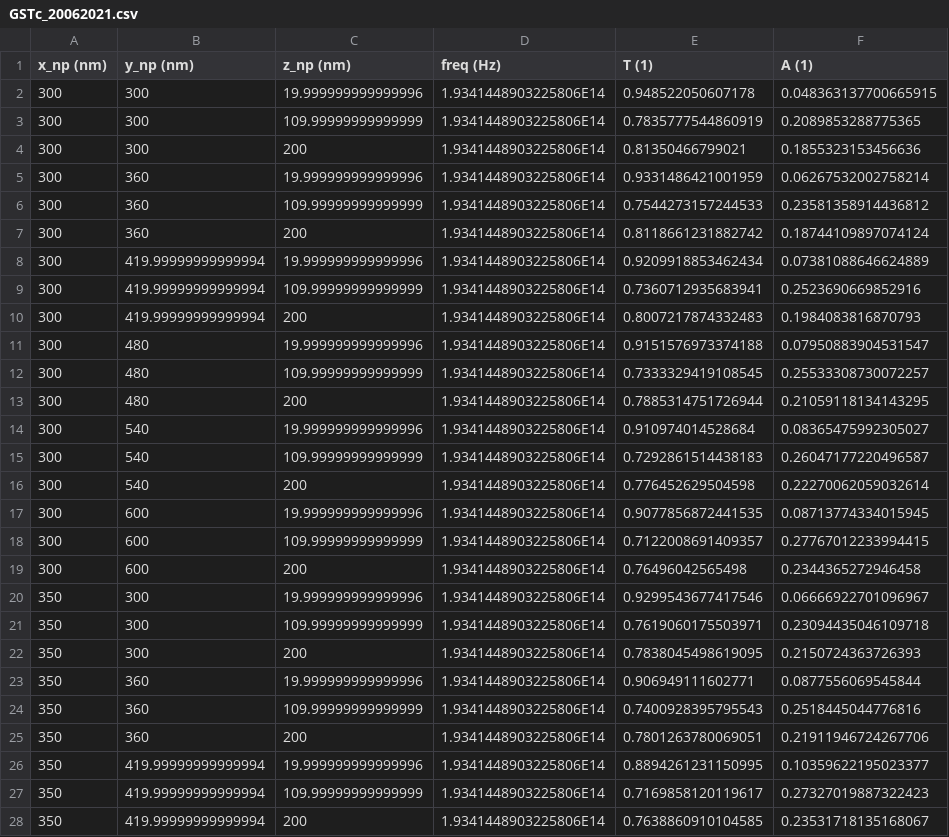
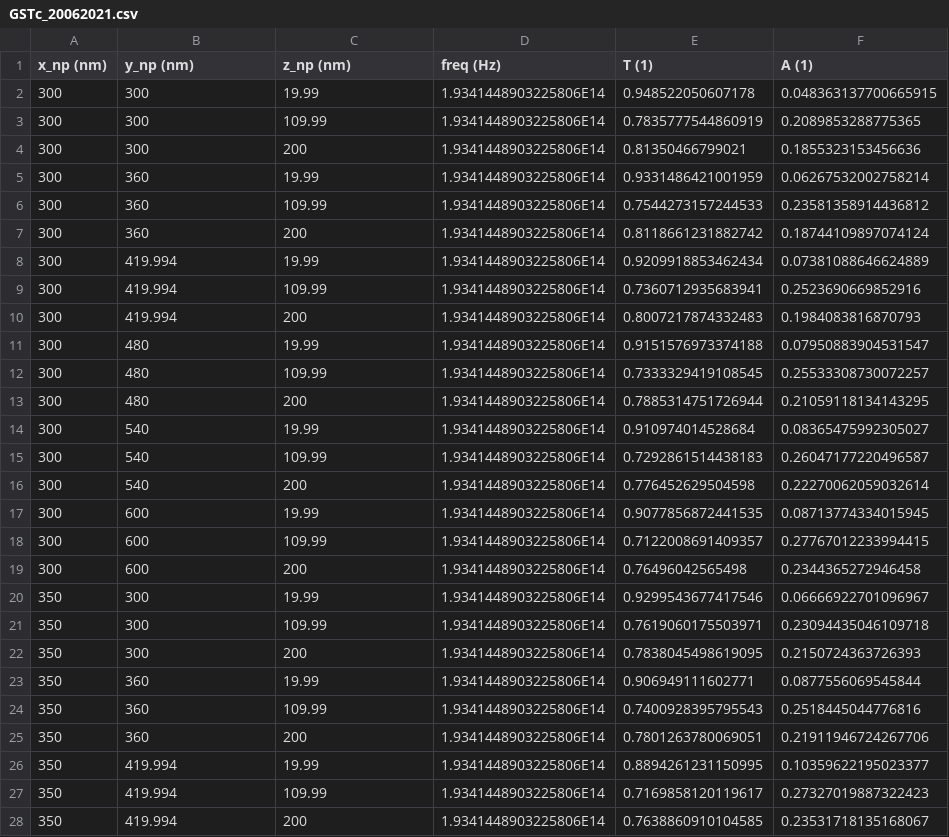
Before and after one commit to dfrepos/gst, a CSV file: sim_data/GSTc_20062021.csv, drawn as a sheet; only a part is shown; the diff covers the shown part only; the diff names each change by its address in the sheet, - before the commit and + after, or states it on an @@ line.

Commit message:
Update GSTc_20062021.csv

```diff
--- a/sim_data/GSTc_20062021.csv
+++ b/sim_data/GSTc_20062021.csv
-C2 (z_np (nm)): 19.999999999999996
+C2 (z_np (nm)): 19.99
-C3 (z_np (nm)): 109.99999999999999
+C3 (z_np (nm)): 109.99
-C5 (z_np (nm)): 19.999999999999996
+C5 (z_np (nm)): 19.99
-C6 (z_np (nm)): 109.99999999999999
+C6 (z_np (nm)): 109.99
-B8:B10 (y_np (nm)): 419.99999999999994
+B8:B10 (y_np (nm)): 419.994
-C8 (z_np (nm)): 19.999999999999996
+C8 (z_np (nm)): 19.99
-C9 (z_np (nm)): 109.99999999999999
+C9 (z_np (nm)): 109.99
-C11 (z_np (nm)): 19.999999999999996
+C11 (z_np (nm)): 19.99
-C12 (z_np (nm)): 109.99999999999999
+C12 (z_np (nm)): 109.99
-C14 (z_np (nm)): 19.999999999999996
+C14 (z_np (nm)): 19.99
-C15 (z_np (nm)): 109.99999999999999
+C15 (z_np (nm)): 109.99
-C17 (z_np (nm)): 19.999999999999996
+C17 (z_np (nm)): 19.99
-C18 (z_np (nm)): 109.99999999999999
+C18 (z_np (nm)): 109.99
-C20 (z_np (nm)): 19.999999999999996
+C20 (z_np (nm)): 19.99
-C21 (z_np (nm)): 109.99999999999999
+C21 (z_np (nm)): 109.99
-C23 (z_np (nm)): 19.999999999999996
+C23 (z_np (nm)): 19.99
-C24 (z_np (nm)): 109.99999999999999
+C24 (z_np (nm)): 109.99
-B26:B28 (y_np (nm)): 419.99999999999994
+B26:B28 (y_np (nm)): 419.994
-C26 (z_np (nm)): 19.999999999999996
+C26 (z_np (nm)): 19.99
-C27 (z_np (nm)): 109.99999999999999
+C27 (z_np (nm)): 109.99
```
Also changed, not shown: 96 edited cells elsewhere in this file.
